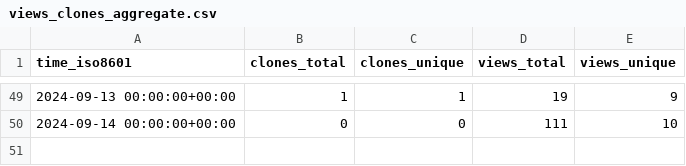
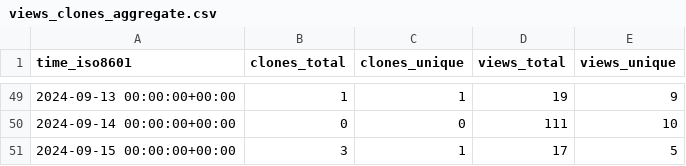
Before and after one commit to peff74/esp8266_OLED_HW-364A, a CSV file: peff74/esp8266_OLED_HW-364A/ghrs-data/views_clones_aggregate.csv, drawn as a sheet; only a part is shown, gaps mark what is left out; the diff names each change by its address in the sheet, - before the commit and + after, or states it on an @@ line.

```diff
--- a/peff74/esp8266_OLED_HW-364A/ghrs-data/views_clones_aggregate.csv
+++ b/peff74/esp8266_OLED_HW-364A/ghrs-data/views_clones_aggregate.csv
+row 51: 2024-09-15 00:00:00+00:00 | 3 | 1 | 17 | 5
```
Also changed, not shown: 1 other file.
